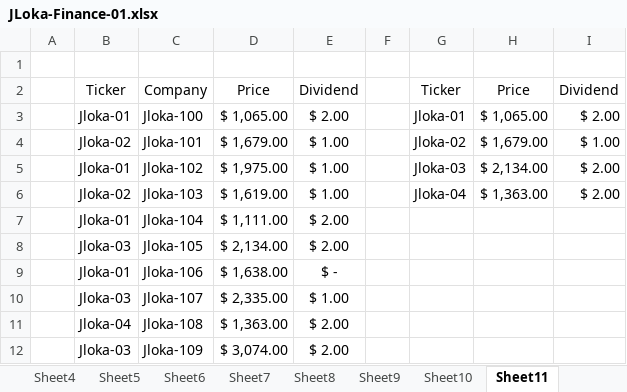
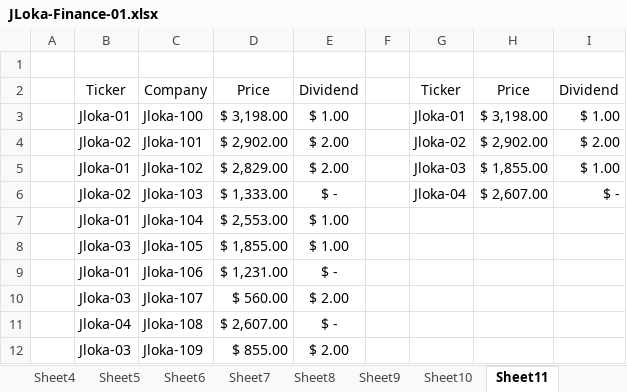
Before and after one commit to gaaferHajji2/j-l-data-science-data-analytics, an Excel workbook: Excel-Finance/Finance-01/JLoka-Finance-01.xlsx, sheet Sheet11, drawn as a sheet; values as stored, in another font and other column widths than the file's, no borders; table styles not drawn; the diff names each change by its address in the sheet, - before the commit and + after, or states it on an @@ line.

```diff
--- a/Excel-Finance/Finance-01/JLoka-Finance-01.xlsx (sheet Sheet11)
+++ b/Excel-Finance/Finance-01/JLoka-Finance-01.xlsx (sheet Sheet11)
-D3: $ 1,065.00
+D3: $ 3,198.00
-E3: $ 2.00
+E3: $ 1.00
-H3: $ 1,065.00
+H3: $ 3,198.00
-I3: $ 2.00
+I3: $ 1.00
-D4: $ 1,679.00
+D4: $ 2,902.00
-E4:E5: $ 1.00
+E4:E5: $ 2.00
-H4: $ 1,679.00
+H4: $ 2,902.00
-I4: $ 1.00
+I4: $ 2.00
-D5: $ 1,975.00
+D5: $ 2,829.00
-H5: $ 2,134.00
+H5: $ 1,855.00
-I5: $ 2.00
+I5: $ 1.00
-D6: $ 1,619.00
+D6: $ 1,333.00
-E6: $ 1.00
+E6: $ -
-H6: $ 1,363.00
+H6: $ 2,607.00
-I6: $ 2.00
+I6: $ -
-D7: $ 1,111.00
+D7: $ 2,553.00
-E7:E8: $ 2.00
+E7:E8: $ 1.00
-D8: $ 2,134.00
+D8: $ 1,855.00
-D9: $ 1,638.00
+D9: $ 1,231.00
-D10: $ 2,335.00
+D10: $ 560.00
-E10: $ 1.00
+E10: $ 2.00
-D11: $ 1,363.00
+D11: $ 2,607.00
-E11: $ 2.00
+E11: $ -
-D12: $ 3,074.00
+D12: $ 855.00
```
Also changed, not shown: sheet Sheet13, sheet Sheet8, sheet Sheet5, sheet Sheet7, sheet Sheet6, sheet With XLOOKUP, 1 more sheet, charts or pictures.
